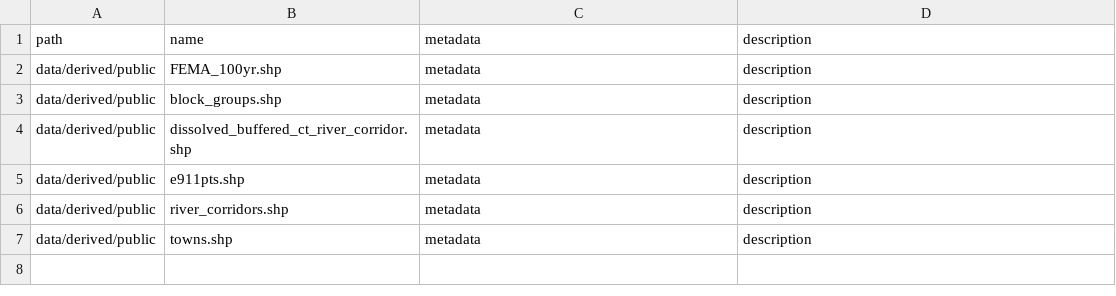
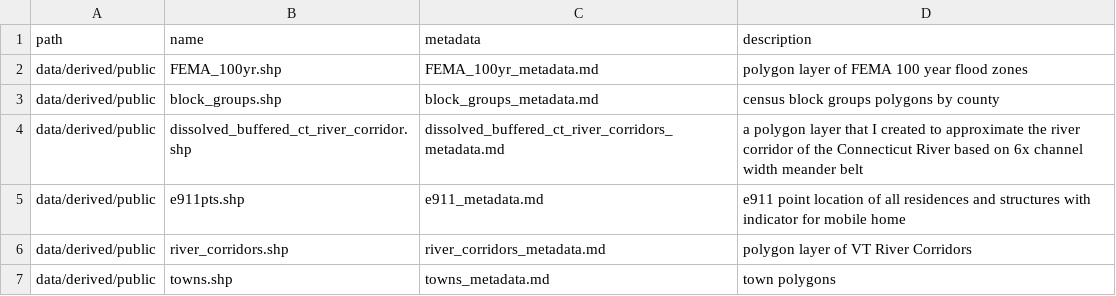
Before and after one commit to whprocter/VT-Mobile-Home-Flooding, a CSV file: data/data_index.csv, drawn as a sheet.

Commit message:
Update data_index.csv

```diff
--- a/data/data_index.csv
+++ b/data/data_index.csv
@@ -1,7 +1,7 @@
 path,name,metadata,description
-data/derived/public,FEMA_100yr.shp,metadata,description
-data/derived/public,block_groups.shp,metadata,description
-data/derived/public,dissolved_buffered_ct_river_corridor.shp,metadata,description
-data/derived/public,e911pts.shp,metadata,description
-data/derived/public,river_corridors.shp,metadata,description
-data/derived/public,towns.shp,metadata,description
+data/derived/public,FEMA_100yr.shp,FEMA_100yr_metadata.md,polygon layer of FEMA 100 year flood zones
+data/derived/public,block_groups.shp,block_groups_metadata.md,census block groups polygons by county
+data/derived/public,dissolved_buffered_ct_river_corridor.shp,dissolved_buffered_ct_river_corridors_metadata.md,a polygon layer that I created to approximate the river corridor of the Connecticut River based on 6x channel width meander belt
+data/derived/public,e911pts.shp,e911_metadata.md,e911 point location of all residences and structures with indicator for mobile home
+data/derived/public,river_corridors.shp,river_corridors_metadata.md,polygon layer of VT River Corridors
+data/derived/public,towns.shp,towns_metadata.md,town polygons
```
